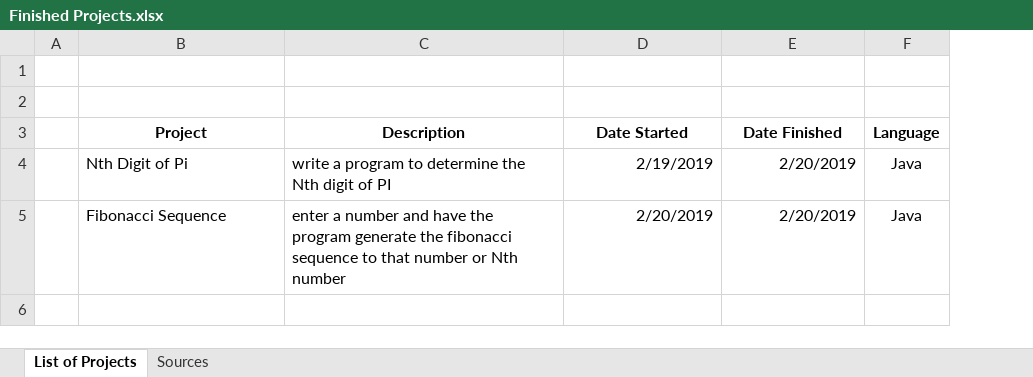
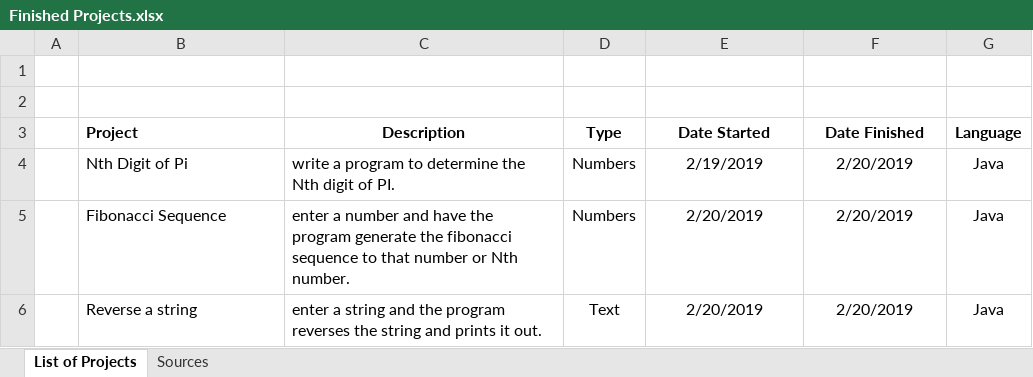
Before and after one commit to nestouranitsas/DailyChallenges, an Excel workbook: Finished Projects.xlsx, sheet List of Projects, drawn as a sheet; values as stored, in another font and other column widths than the file's, no borders; addresses are those after the commit; the diff names each change by its address in the sheet, - before the commit and + after, or states it on an @@ line.

Commit message:
completed String reverse and updated spreadsheet

```diff
--- a/Finished Projects.xlsx (sheet List of Projects)
+++ b/Finished Projects.xlsx (sheet List of Projects)
+column D (Type), rows 4-5: Numbers | Numbers
-B3 alignment: center
+B3 alignment: left
-C4 (Description): …digit of PI
+C4 (Description): …digit of PI.
-E4:F5 alignment: right
+E4:F5 alignment: center
-C5 (Description): …or Nth number
+C5 (Description): …or Nth number.
+row 6:  | Reverse a string | enter a string and the program reverses the string and prints it out. | Text | 2/20/2019 | 2/20/2019 | Java
```
Also changed, not shown: sheet Sources, 2 other files.
